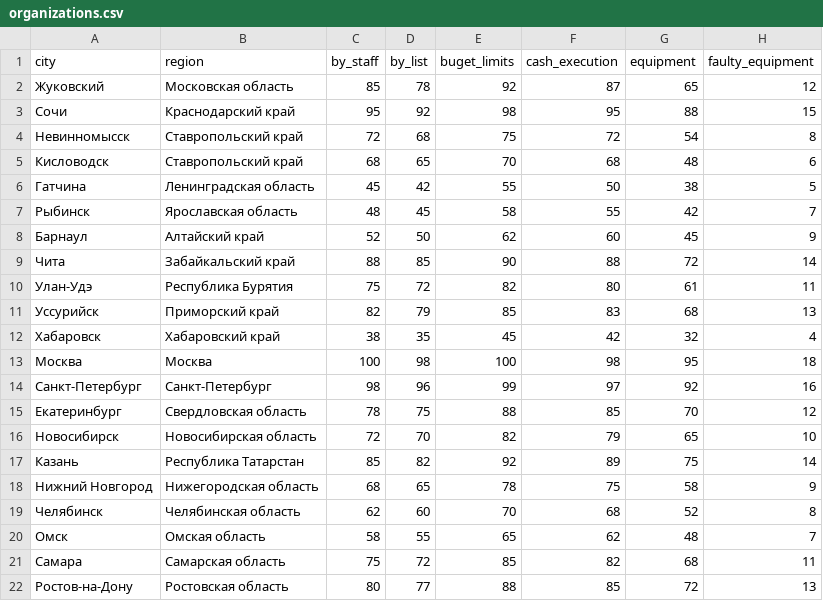
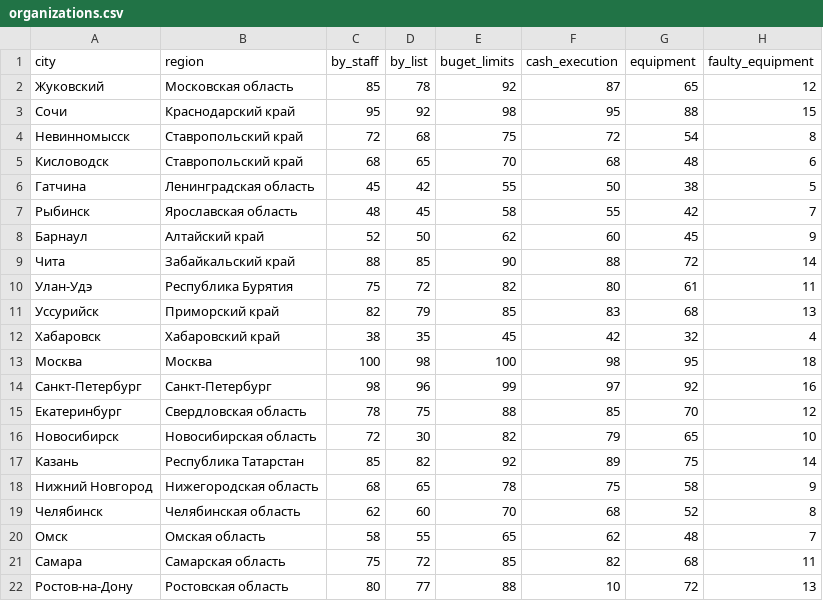
Before and after one commit to RomanZorkin/department-console, a CSV file: app/data/analytic/organizations.csv, drawn as a sheet.

```diff
--- a/app/data/analytic/organizations.csv
+++ b/app/data/analytic/organizations.csv
@@ -15,3 +15,3 @@ city,region,by_staff,by_list,buget_limits,cash_execution,equipment,faulty_equipm
 Екатеринбург,Свердловская область,78,75,88,85,70,12
-Новосибирск,Новосибирская область,72,70,82,79,65,10
+Новосибирск,Новосибирская область,72,30,82,79,65,10
 Казань,Республика Татарстан,85,82,92,89,75,14
@@ -21,2 +21,2 @@ city,region,by_staff,by_list,buget_limits,cash_execution,equipment,faulty_equipm
 Самара,Самарская область,75,72,85,82,68,11
-Ростов-на-Дону,Ростовская область,80,77,88,85,72,13
+Ростов-на-Дону,Ростовская область,80,77,88,10,72,13
```
Also changed, not shown: 6 other files.
